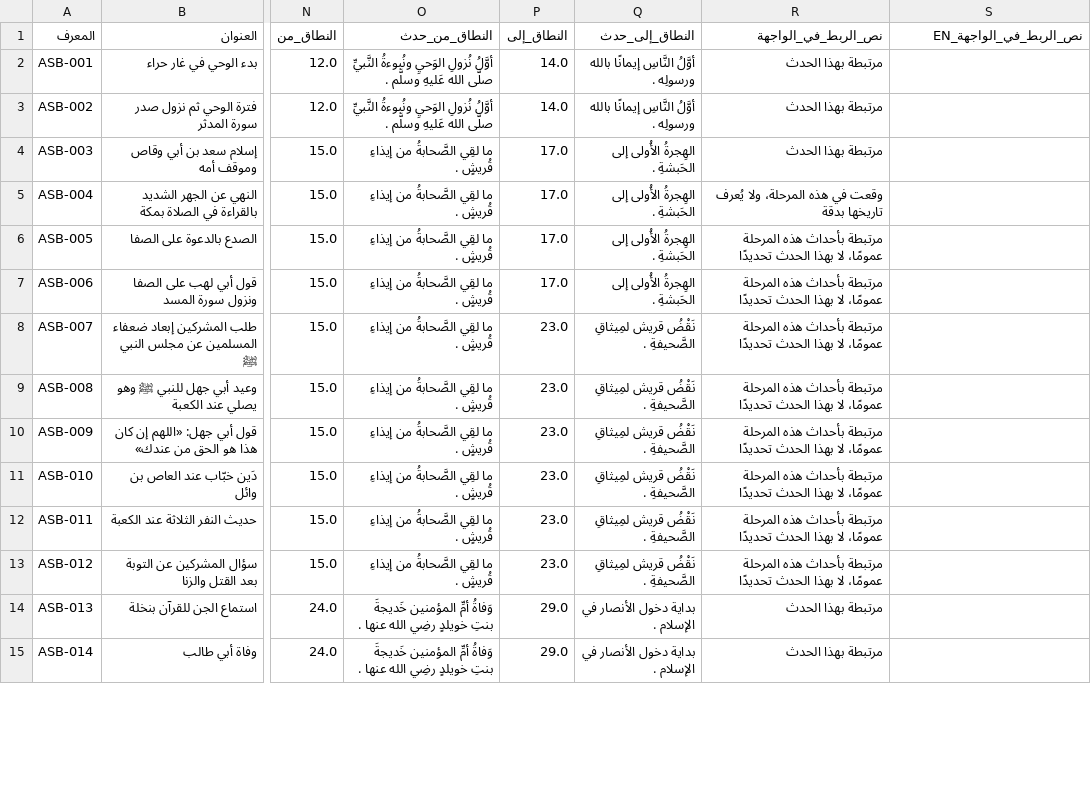
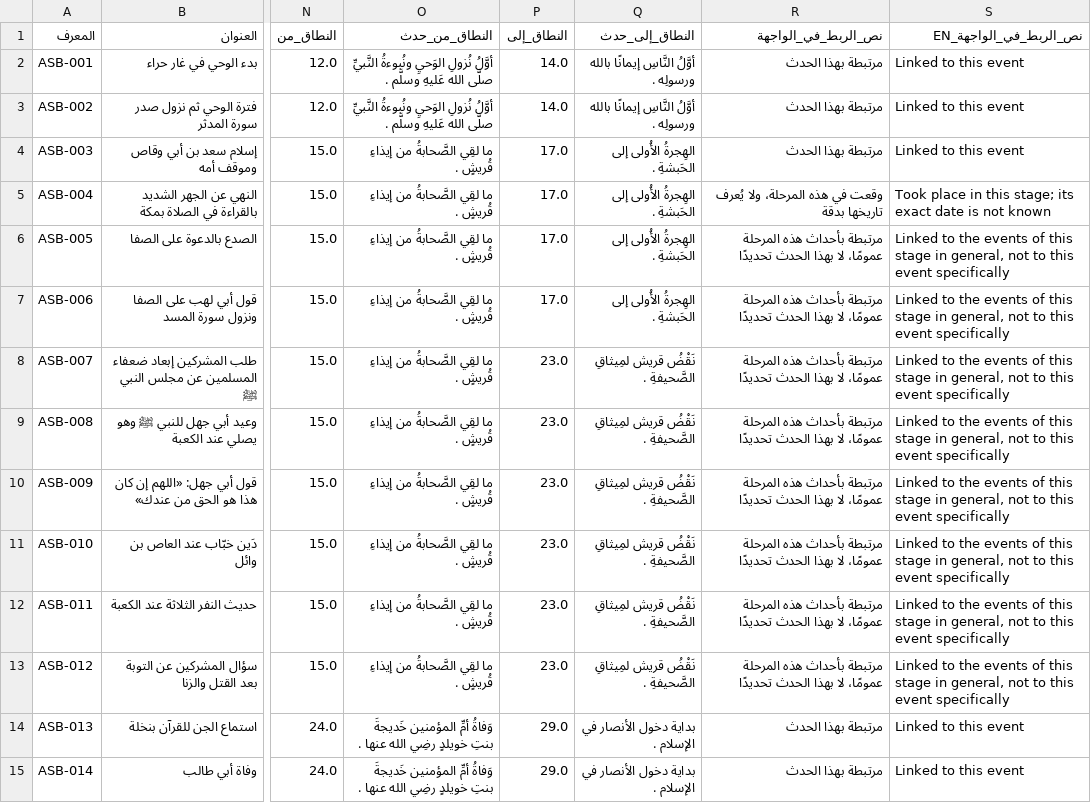
Before and after one commit to omarbintalib/Bidaya, a CSV file: 3_links_surahs_sirah.csv, drawn as a sheet; only a part is shown, gaps mark what is left out; the diff covers the shown part only; the diff names each change by its address in the sheet, - before the commit and + after, or states it on an @@ line.

```diff
--- a/3_links_surahs_sirah.csv
+++ b/3_links_surahs_sirah.csv
-S2:S4 (نص_الربط_في_الواجهة_EN): (empty)
+S2:S4 (نص_الربط_في_الواجهة_EN): Linked to this event
-S5 (نص_الربط_في_الواجهة_EN): (empty)
+S5 (نص_الربط_في_الواجهة_EN): Took place in this stage; its exact date is not known
-S6:S13 (نص_الربط_في_الواجهة_EN): (empty)
+S6:S13 (نص_الربط_في_الواجهة_EN): Linked to the events of this stage in general, not to this event specifically
-S14:S15 (نص_الربط_في_الواجهة_EN): (empty)
+S14:S15 (نص_الربط_في_الواجهة_EN): Linked to this event
```
Also changed, not shown: 102 edited cells elsewhere in this file, 1_related_surahs.csv, 3 other files.
